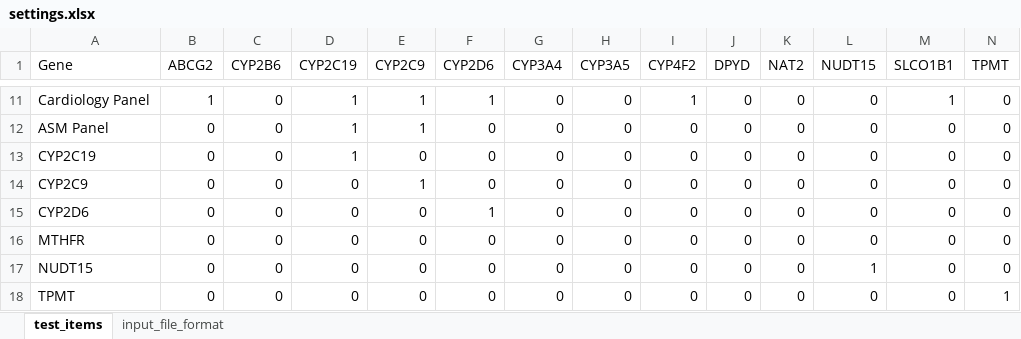
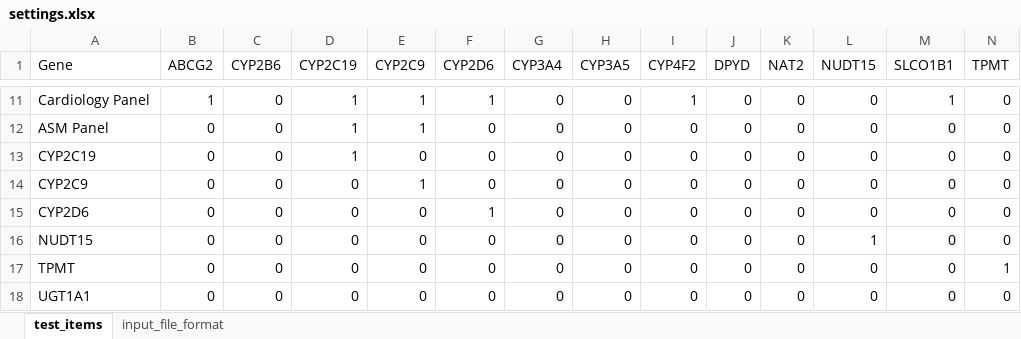
Before and after one commit to Young-gonKim/SnackPGx, an Excel workbook: resources/settings.xlsx, sheet test_items, drawn as a sheet; only a part is shown, gaps mark what is left out; the shorter side is filled out with more unchanged rows; values as stored, in another font and other column widths than the file's, no borders; rows hold the shown columns only; the diff names each change by its address in the sheet, - before the commit and + after, or states it on an @@ line.

Commit message:
Remove unsupported MTHFR single-gene test
- Drop the MTHFR row from settings.xlsx (it included none of the 15
  target genes, so the test produced no output)
- Remove MTHFR from the Cancer Panel report's TARGET GENES line
- Delete the orphaned MTHFR comment file
- Update README single-gene reports note
- Regenerate the Target Test Selection figure without MTHFR

```diff
--- a/resources/settings.xlsx (sheet test_items)
+++ b/resources/settings.xlsx (sheet test_items)
-row 16: MTHFR | 0 | 0 | 0 | 0 | 0 | 0 | 0 | 0 | 0 | 0 | 0 | 0 | 0
```
Also changed, not shown: 4 other files.
